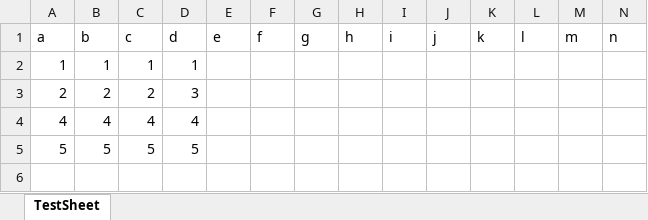
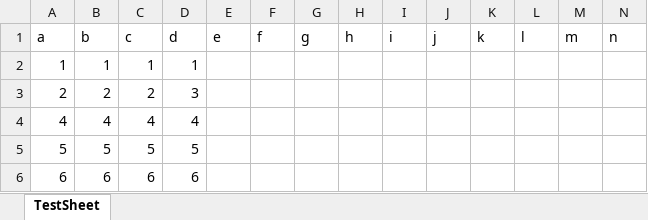
Before and after one commit to smilebrian0515/BrianTools, an Excel workbook: TestMakeTools/bin/Debug/test.xlsx, sheet TestSheet, drawn as a sheet; only a part is shown; values as stored, in another font and other column widths than the file's, no borders; rows hold the shown columns only; the diff names each change by its address in the sheet, - before the commit and + after, or states it on an @@ line.

```diff
--- a/TestMakeTools/bin/Debug/test.xlsx (sheet TestSheet)
+++ b/TestMakeTools/bin/Debug/test.xlsx (sheet TestSheet)
+row 6: 6 | 6 | 6 | 6
```
Also changed, not shown: TestMakeTools/bin/Debug/test2.xlsx, 12 other files.
